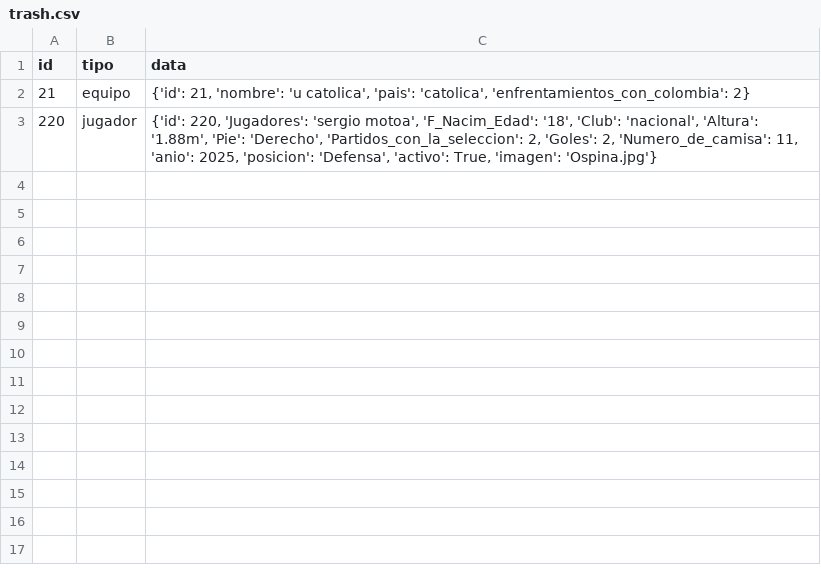
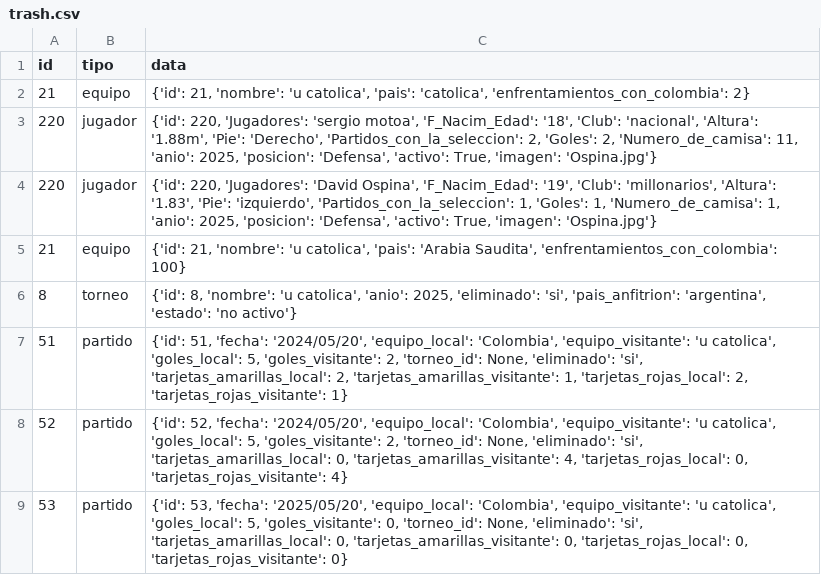
Before and after one commit to 10jechu/FastAPIProject, a CSV file: data/trash.csv, drawn as a sheet.

```diff
--- a/data/trash.csv
+++ b/data/trash.csv
@@ -3 +3,7 @@ id,tipo,data
 220,jugador,"{'id': 220, 'Jugadores': 'sergio motoa', 'F_Nacim_Edad': '18', 'Club': 'nacional', 'Altura': '1.88m', 'Pie': 'Derecho', 'Partidos_con_la_seleccion': 2, 'Goles': 2, 'Numero_de_camisa': 11, 'anio': 2025, 'posicion': 'Defensa', 'activo': True, 'imagen': 'Ospina.jpg'}"
+220,jugador,"{'id': 220, 'Jugadores': 'David Ospina', 'F_Nacim_Edad': '19', 'Club': 'millonarios', 'Altura': '1.83', 'Pie': 'izquierdo', 'Partidos_con_la_seleccion': 1, 'Goles': 1, 'Numero_de_camisa': 1, 'anio': 2025, 'posicion': 'Defensa', 'activo': True, 'imagen': 'Ospina.jpg'}"
+21,equipo,"{'id': 21, 'nombre': 'u catolica', 'pais': 'Arabia Saudita', 'enfrentamientos_con_colombia': 100}"
+8,torneo,"{'id': 8, 'nombre': 'u catolica', 'anio': 2025, 'eliminado': 'si', 'pais_anfitrion': 'argentina', 'estado': 'no activo'}"
+51,partido,"{'id': 51, 'fecha': '2024/05/20', 'equipo_local': 'Colombia', 'equipo_visitante': 'u catolica', 'goles_local': 5, 'goles_visitante': 2, 'torneo_id': None, 'eliminado': 'si', 'tarjetas_amarillas_local': 2, 'tarjetas_amarillas_visitante': 1, 'tarjetas_rojas_local': 2, 'tarjetas_rojas_visitante': 1}"
+52,partido,"{'id': 52, 'fecha': '2024/05/20', 'equipo_local': 'Colombia', 'equipo_visitante': 'u catolica', 'goles_local': 5, 'goles_visitante': 2, 'torneo_id': None, 'eliminado': 'si', 'tarjetas_amarillas_local': 0, 'tarjetas_amarillas_visitante': 4, 'tarjetas_rojas_local': 0, 'tarjetas_rojas_visitante': 4}"
+53,partido,"{'id': 53, 'fecha': '2025/05/20', 'equipo_local': 'Colombia', 'equipo_visitante': 'u catolica', 'goles_local': 5, 'goles_visitante': 0, 'torneo_id': None, 'eliminado': 'si', 'tarjetas_amarillas_local': 0, 'tarjetas_amarillas_visitante': 0, 'tarjetas_rojas_local': 0, 'tarjetas_rojas_visitante': 0}"
```
Also changed, not shown: data/partidos.csv, data/torneos.csv, 11 other files.
